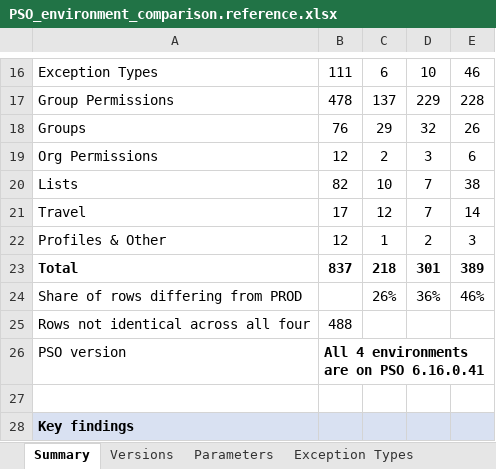
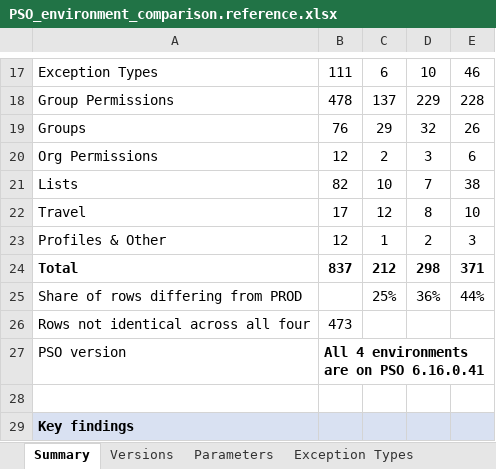
Before and after one commit to gogh-idawoodjee/pso-test-tools, an Excel workbook: docs/sys-compare-handoff/expected/PSO_environment_comparison.reference.xlsx, sheet Summary, drawn as a sheet; only a part is shown, gaps mark what is left out; values as stored, in another font and other column widths than the file's, no borders; conditional formats not drawn; addresses are those after the commit; the diff covers the shown part only; the diff names each change by its address in the sheet, - before the commit and + after, or states it on an @@ line.

```diff
--- a/docs/sys-compare-handoff/expected/PSO_environment_comparison.reference.xlsx (sheet Summary)
+++ b/docs/sys-compare-handoff/expected/PSO_environment_comparison.reference.xlsx (sheet Summary)
-D22: 7
+D22: 8
-E22: 14
+E22: 10
-C24: 218
+C24: 212
-D24: 301
+D24: 298
-E24: 389
+E24: 371
-C25: 26%
+C25: 25%
-E25: 46%
+E25: 44%
-B26: 488
+B26: 473
```
Also changed, not shown: 2 added rows and 10 edited cells elsewhere in this sheet, sheet Parameters, sheet Travel, sheet Versions, formulas that keep their value, hidden cells, 7 other files.
